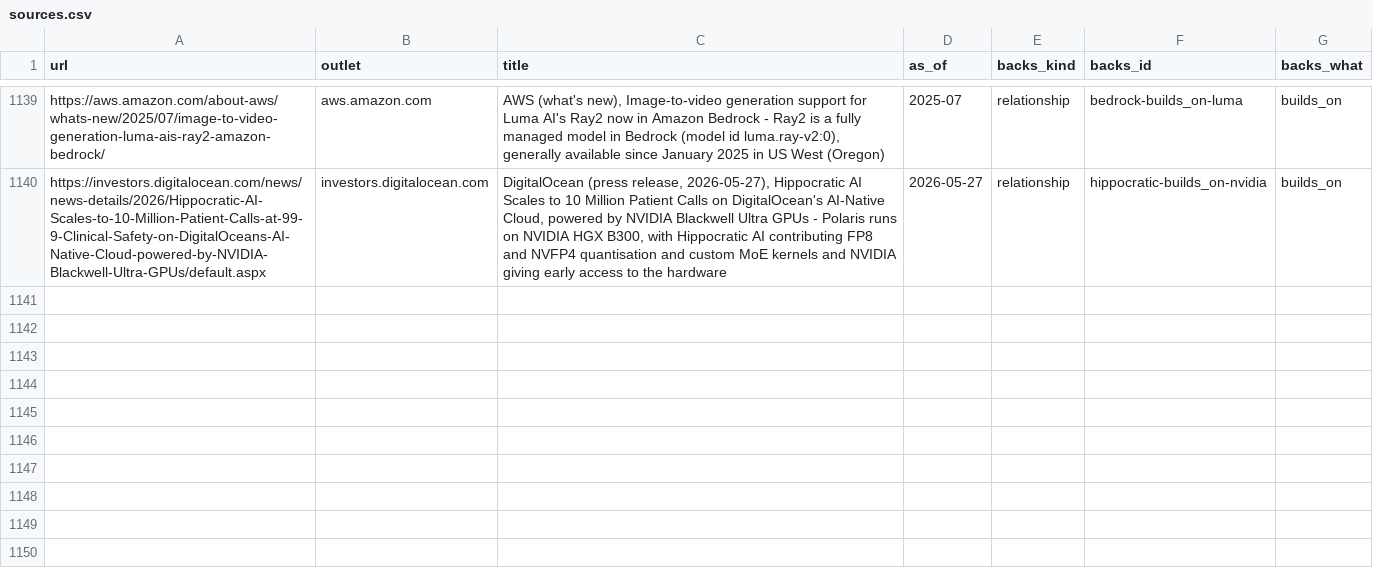
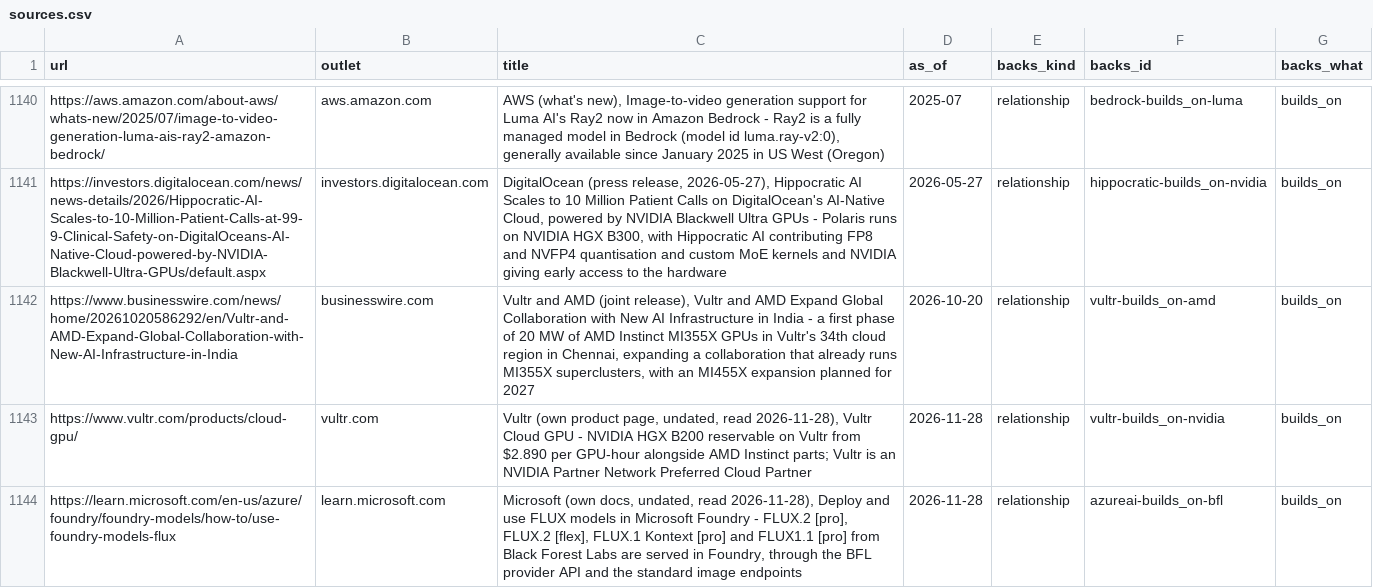
Before and after one commit to hanl1/stateofai-data, a CSV file: sources.csv, drawn as a sheet; only a part is shown, gaps mark what is left out; the diff covers the shown part only; the diff names each change by its address in the sheet, - before the commit and + after, or states it on an @@ line.

```diff
--- a/sources.csv
+++ b/sources.csv
+row 1142: https://www.businesswire.com/news/home/20261020586292/en/Vultr-and-AMD-Expand-Global-Collaboration-with-New-AI-Infrastructure-in-India | businesswire.com | Vultr and AMD (joint release), Vultr and AMD Expand Global Collaboration with New AI Infrastructure in India - a first phase of 20 MW of AMD Instinct MI355X GPUs in Vultr's 34th cloud region in Chennai, expanding a collaboration that already runs MI355X superclusters, with an MI455X expansion planned for 2027 | 2026-10-20 | relationship | vultr-builds_on-amd | builds_on
+row 1143: https://www.vultr.com/products/cloud-gpu/ | vultr.com | Vultr (own product page, undated, read 2026-11-28), Vultr Cloud GPU - NVIDIA HGX B200 reservable on Vultr from $2.890 per GPU-hour alongside AMD Instinct parts; Vultr is an NVIDIA Partner Network Preferred Cloud Partner | 2026-11-28 | relationship | vultr-builds_on-nvidia | builds_on
+row 1144: https://learn.microsoft.com/en-us/azure/foundry/foundry-models/how-to/use-foundry-models-flux | learn.microsoft.com | Microsoft (own docs, undated, read 2026-11-28), Deploy and use FLUX models in Microsoft Foundry - FLUX.2 [pro], FLUX.2 [flex], FLUX.1 Kontext [pro] and FLUX1.1 [pro] from Black Forest Labs are served in Foundry, through the BFL provider API and the standard image endpoints | 2026-11-28 | relationship | azureai-builds_on-bfl | builds_on
```
Also changed, not shown: 3 added rows and 9 edited cells elsewhere in this file, entities.csv, relations.csv, 2 other files.
